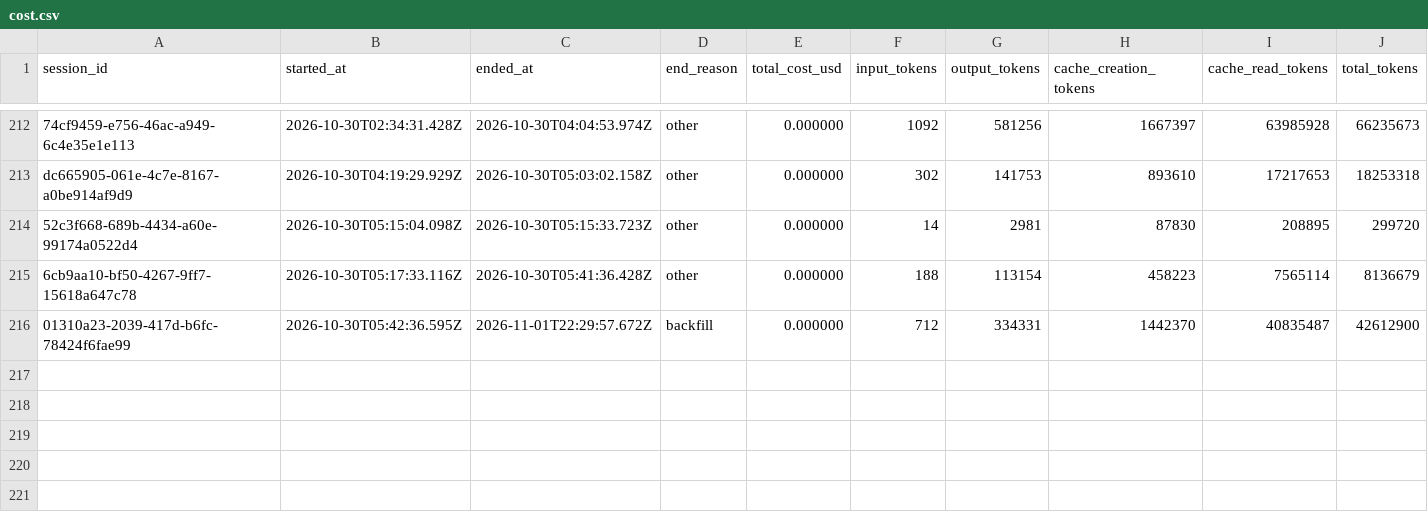
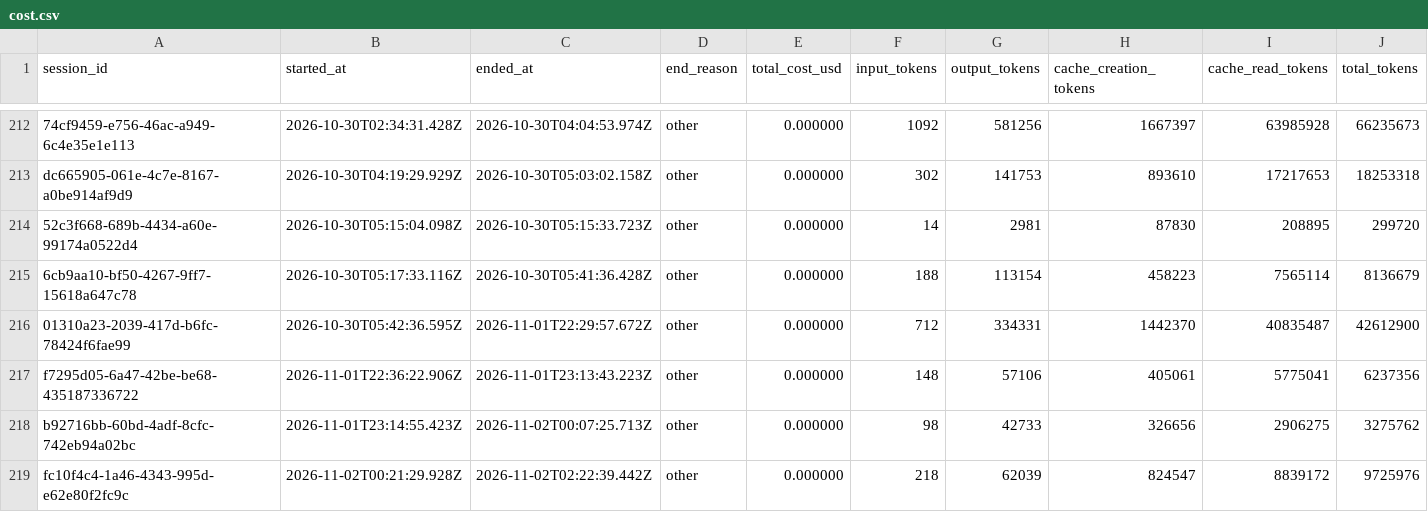
Before and after one commit to deniskrizanovic/collaborativegherkin, a CSV file: tokencost/cost.csv, drawn as a sheet; only a part is shown, gaps mark what is left out; rows hold the shown columns only; the diff names each change by its address in the sheet, - before the commit and + after, or states it on an @@ line.

Commit message:
chore(tokencost): record session token usage

```diff
--- a/tokencost/cost.csv
+++ b/tokencost/cost.csv
-D216 (end_reason): backfill
+D216 (end_reason): other
+row 217: f7295d05-6a47-42be-be68-435187336722 | 2026-11-01T22:36:22.906Z | 2026-11-01T23:13:43.223Z | other | 0.000000 | 148 | 57106 | 405061 | 5775041 | 6237356
+row 218: b92716bb-60bd-4adf-8cfc-742eb94a02bc | 2026-11-01T23:14:55.423Z | 2026-11-02T00:07:25.713Z | other | 0.000000 | 98 | 42733 | 326656 | 2906275 | 3275762
+row 219: fc10f4c4-1a46-4343-995d-e62e80f2fc9c | 2026-11-02T00:21:29.928Z | 2026-11-02T02:22:39.442Z | other | 0.000000 | 218 | 62039 | 824547 | 8839172 | 9725976
```
